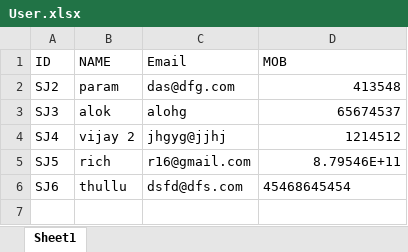
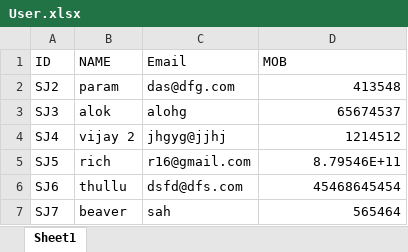
Before and after one commit to parammittal16/billing-software, an Excel workbook: User.xlsx, sheet Sheet1, drawn as a sheet; values as stored, in another font and other column widths than the file's, no borders; the diff names each change by its address in the sheet, - before the commit and + after, or states it on an @@ line.

```diff
--- a/User.xlsx (sheet Sheet1)
+++ b/User.xlsx (sheet Sheet1)
-D6 alignment: left
+D6 alignment: right
+row 7: SJ7 | beaver | sah | 565464
```
Also changed, not shown: data.xlsx, 5 other files.
